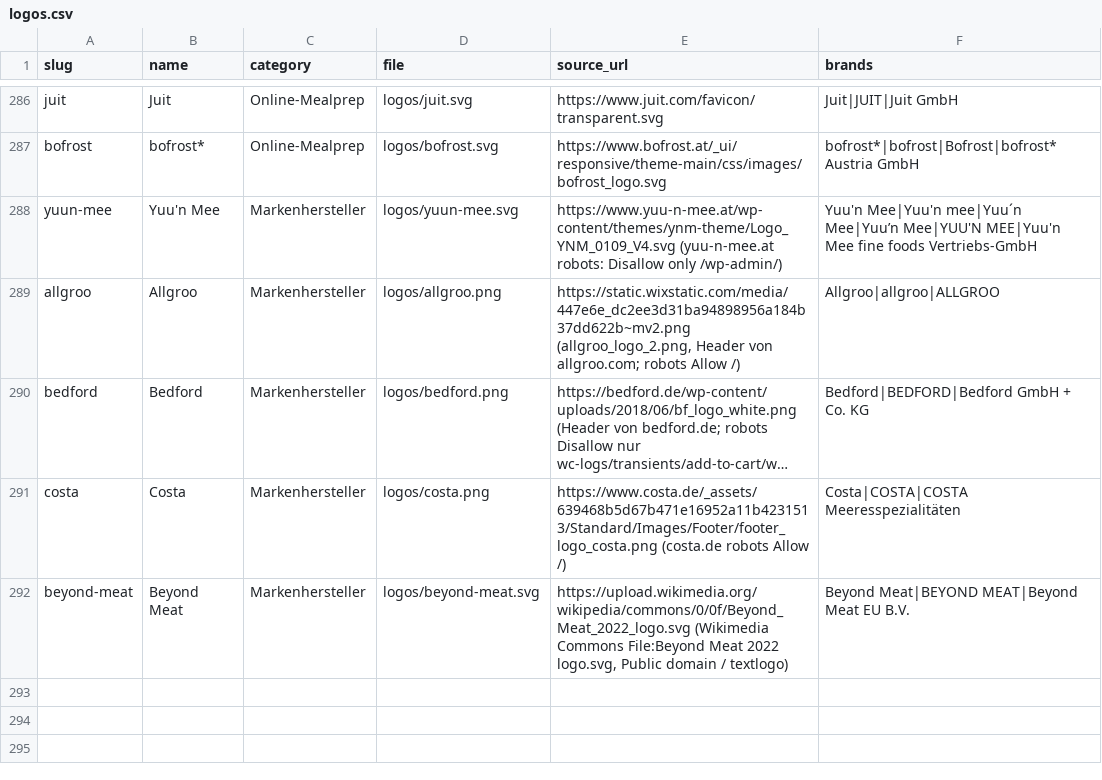
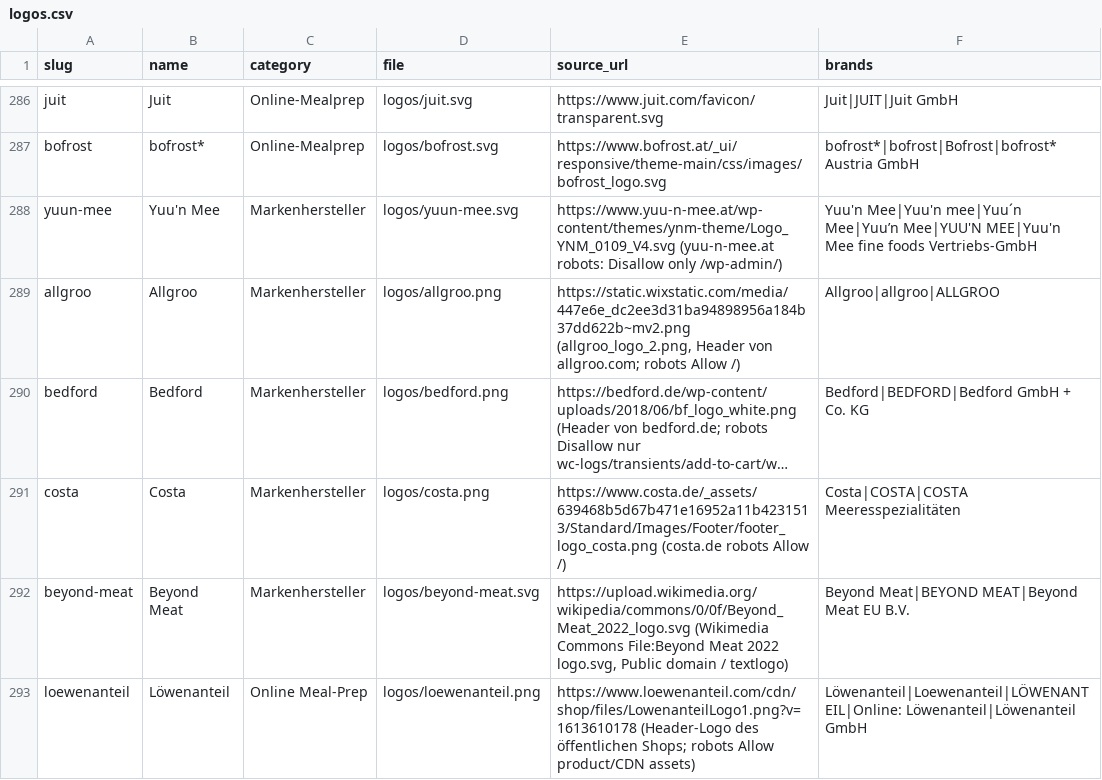
Before and after one commit to servas-ai/fertiggerichte-daten, a CSV file: data/logos.csv, drawn as a sheet; only a part is shown, gaps mark what is left out; long unchanged cells end in …; the diff names each change by its address in the sheet, - before the commit and + after, or states it on an @@ line.

```diff
--- a/data/logos.csv
+++ b/data/logos.csv
+row 293: loewenanteil | Löwenanteil | Online Meal-Prep | logos/loewenanteil.png | https://www.loewenanteil.com/cdn/shop/files/LowenanteilLogo1.png?v=1613610178 (Header-Logo des öffentlichen Shops; robots Allow product/CDN assets) | Löwenanteil|Loewenanteil|LÖWENANTEIL|Online: Löwenanteil|Löwenanteil GmbH
```
Also changed, not shown: data/companies.csv, 11 other files.
